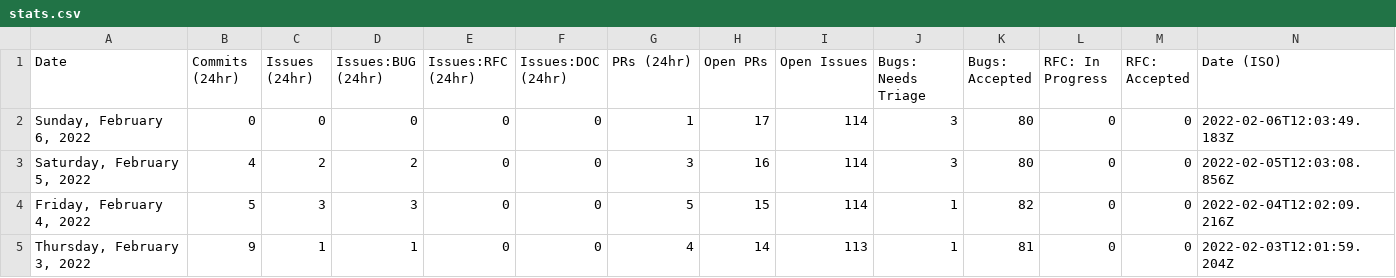
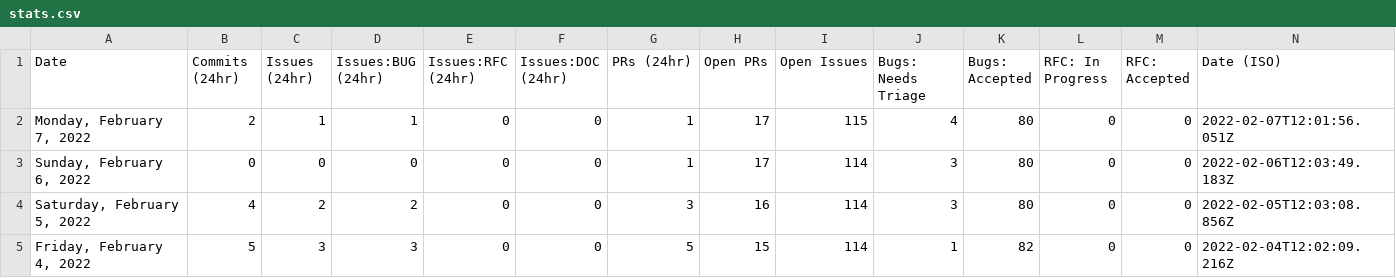
Before and after one commit to Goldfarbof/astro, a CSV file: scripts/stats/stats.csv, drawn as a sheet; only a part is shown; the shorter side is filled out with more unchanged rows.

```diff
--- a/scripts/stats/stats.csv
+++ b/scripts/stats/stats.csv
@@ -1,2 +1,3 @@
 Date,Commits (24hr),Issues (24hr),Issues:BUG (24hr),Issues:RFC (24hr),Issues:DOC (24hr),PRs (24hr),Open PRs,Open Issues,Bugs: Needs Triage,Bugs: Accepted,RFC: In Progress,RFC: Accepted,Date (ISO)
+"Monday, February 7, 2022",2,1,1,0,0,1,17,115,4,80,0,0,"2022-02-07T12:01:56.051Z"
 "Sunday, February 6, 2022",0,0,0,0,0,1,17,114,3,80,0,0,"2022-02-06T12:03:49.183Z"
```
